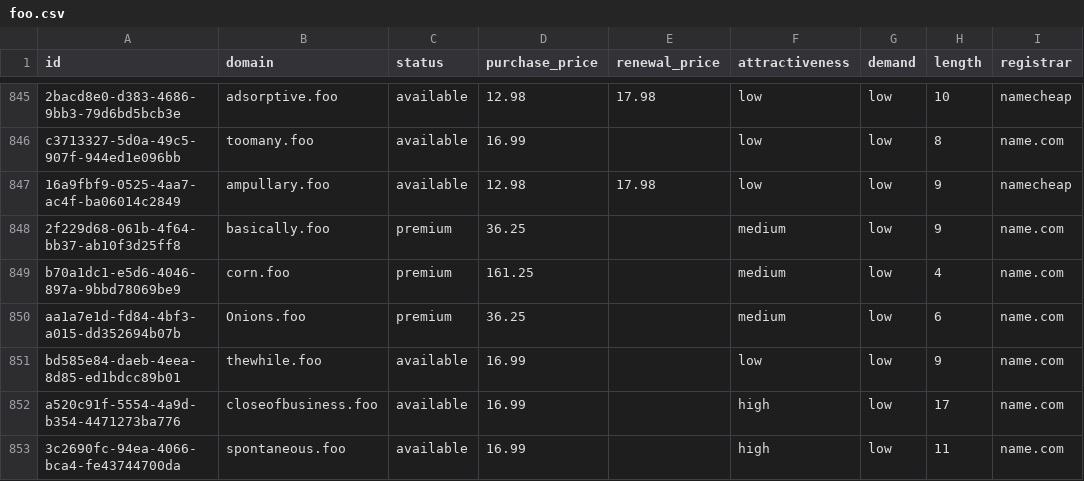
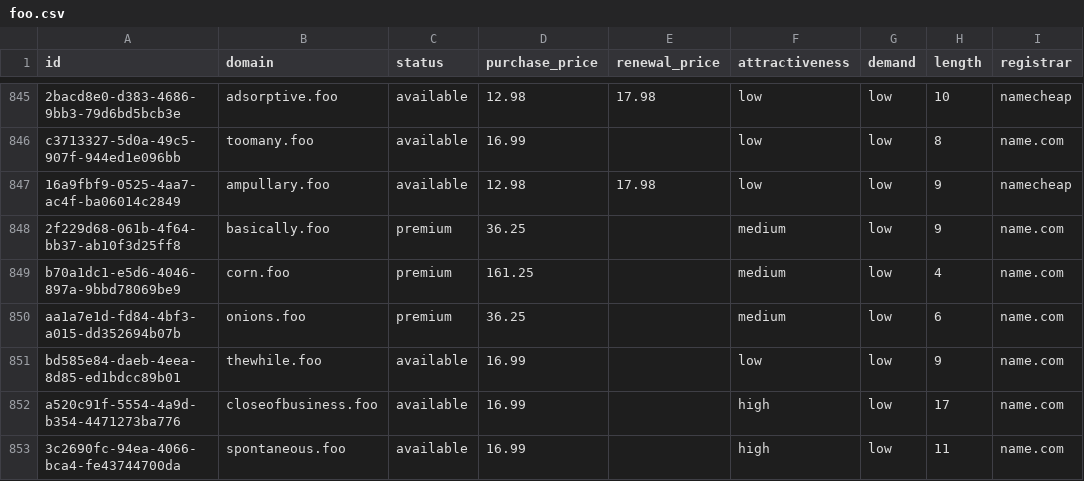
Before and after one commit to UniqueDomains/foo-oneword-domains, a CSV file: foo.csv, drawn as a sheet; only a part is shown, gaps mark what is left out; the diff covers the shown part only; the diff names each change by its address in the sheet, - before the commit and + after, or states it on an @@ line.

Commit message:
Domains update

```diff
--- a/foo.csv
+++ b/foo.csv
-B850 (domain): Onions.foo
+B850 (domain): onions.foo
```
Also changed, not shown: 81 edited cells elsewhere in this file, 4 other files.
